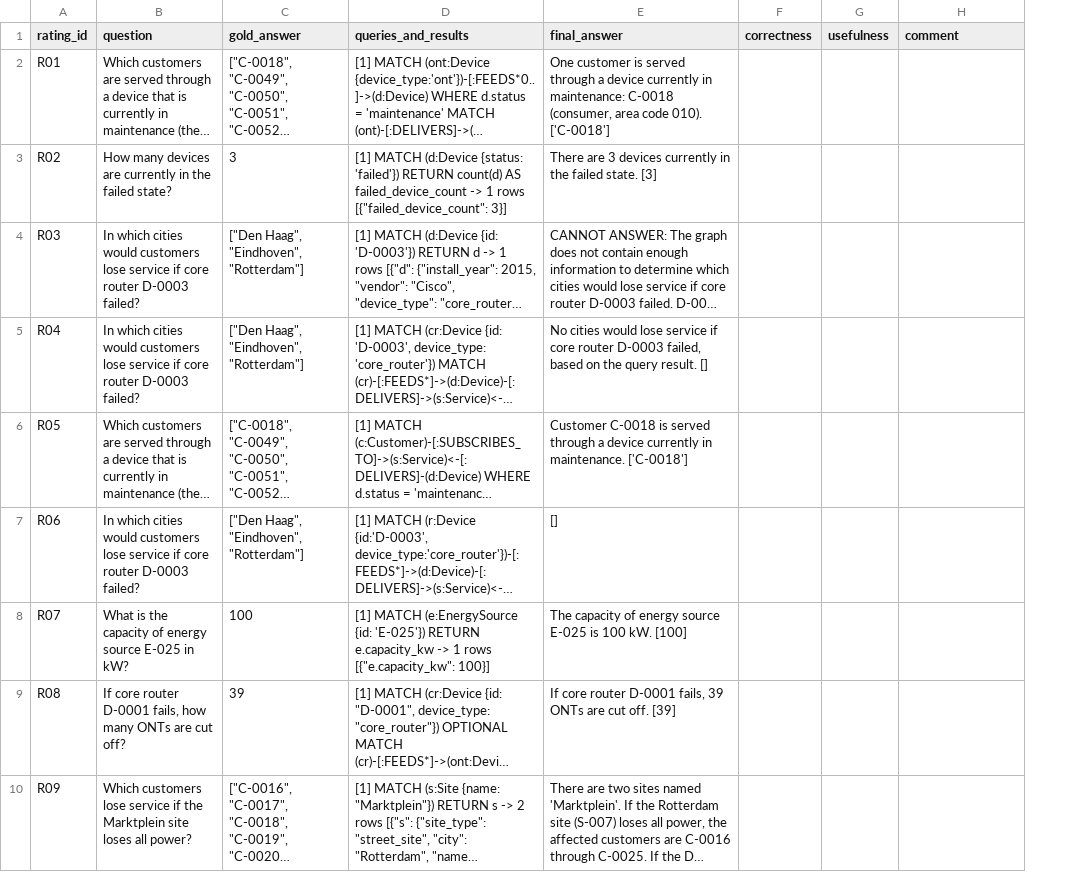
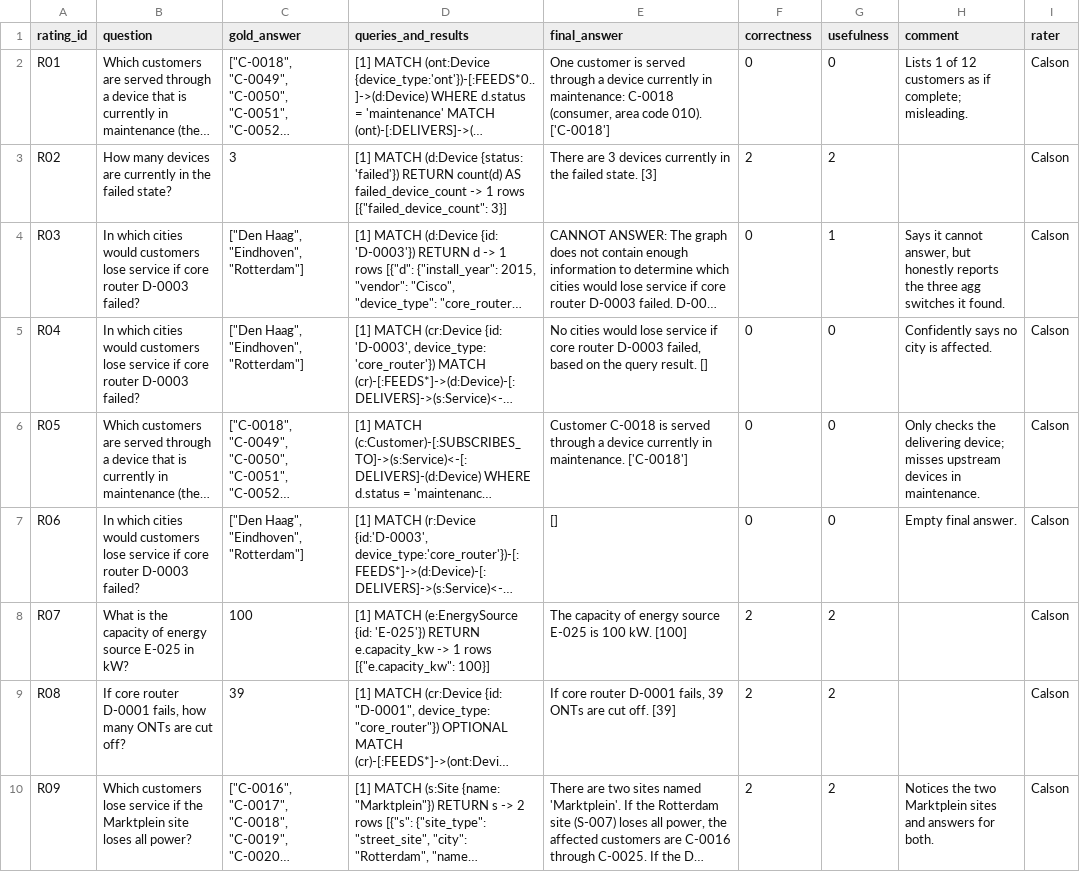
Before and after one commit to calson66/netgraph-eval, a CSV file: data/human_ratings.csv, drawn as a sheet; only a part is shown; long unchanged cells end in …; the diff covers the shown part only; the diff names each change by its address in the sheet, - before the commit and + after, or states it on an @@ line.

Commit message:
Add manual review results (failure-stage spot-check and blinded ratings)

```diff
--- a/data/human_ratings.csv
+++ b/data/human_ratings.csv
+column I (rater), rows 2-10: all Calson
-F2 (correctness): (empty)
+F2 (correctness): 0
-G2 (usefulness): (empty)
+G2 (usefulness): 0
-H2 (comment): (empty)
+H2 (comment): Lists 1 of 12 customers as if complete; misleading.
-F3 (correctness): (empty)
+F3 (correctness): 2
-G3 (usefulness): (empty)
+G3 (usefulness): 2
-F4:F7 (correctness): (empty)
+F4:F7 (correctness): 0
-G4 (usefulness): (empty)
+G4 (usefulness): 1
-H4 (comment): (empty)
+H4 (comment): Says it cannot answer, but honestly reports the three agg switches it found.
-G5:G7 (usefulness): (empty)
+G5:G7 (usefulness): 0
-H5 (comment): (empty)
+H5 (comment): Confidently says no city is affected.
-H6 (comment): (empty)
+H6 (comment): Only checks the delivering device; misses upstream devices in maintenance.
-H7 (comment): (empty)
+H7 (comment): Empty final answer.
-F8:F10 (correctness): (empty)
+F8:F10 (correctness): 2
-G8:G10 (usefulness): (empty)
+G8:G10 (usefulness): 2
-H10 (comment): (empty)
+H10 (comment): Notices the two Marktplein sites and answers for both.
```
Also changed, not shown: 57 edited cells elsewhere in this file, data/failure_spotcheck.csv, 2 other files.
